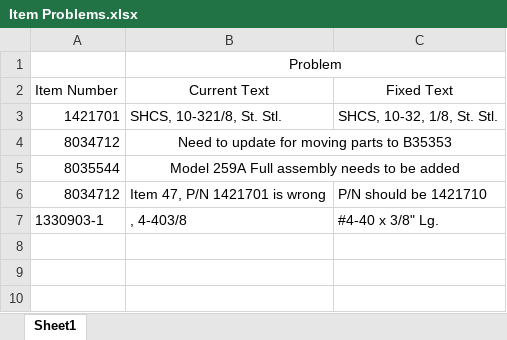
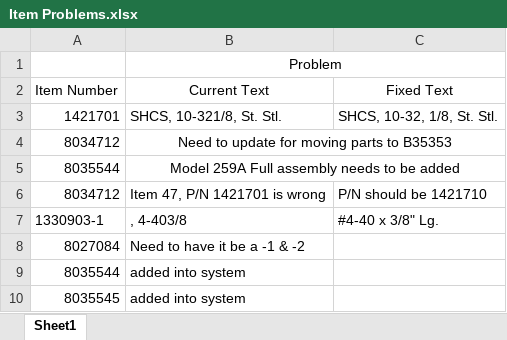
Before and after one commit to MilesStarr/TACTIC_ERP_Phase2BOM, an Excel workbook: Item Problems.xlsx, sheet Sheet1, drawn as a sheet; values as stored, in another font and other column widths than the file's, no borders; the diff names each change by its address in the sheet, - before the commit and + after, or states it on an @@ line.

Commit message:
added new items

```diff
--- a/Item Problems.xlsx (sheet Sheet1)
+++ b/Item Problems.xlsx (sheet Sheet1)
+row 8: 8027084 | Need to have it be a -1 & -2
+row 9: 8035544 | added into system
+row 10: 8035545 | added into system
```
